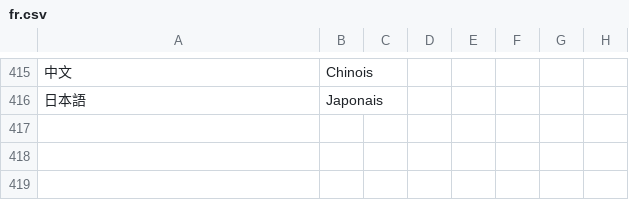
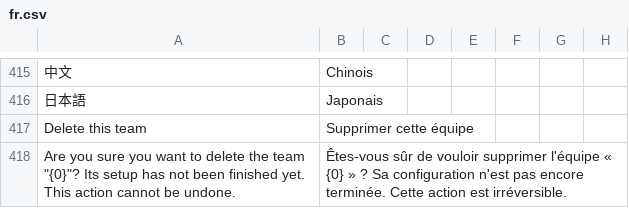
Before and after one commit to recommand/recommand-core, a CSV file: translations/fr.csv, drawn as a sheet; only a part is shown, gaps mark what is left out; the diff names each change by its address in the sheet, - before the commit and + after, or states it on an @@ line.

```diff
--- a/translations/fr.csv
+++ b/translations/fr.csv
+row 417: Delete this team | Supprimer cette équipe
+row 418: Are you sure you want to delete the team "{0}"? Its setup has not been finished yet. This action cannot be undone. | Êtes-vous sûr de vouloir supprimer l'équipe « {0} » ? Sa configuration n'est pas encore terminée. Cette action est irréversible.
```
Also changed, not shown: translations/de.csv, translations/nl.csv, 1 other file.
